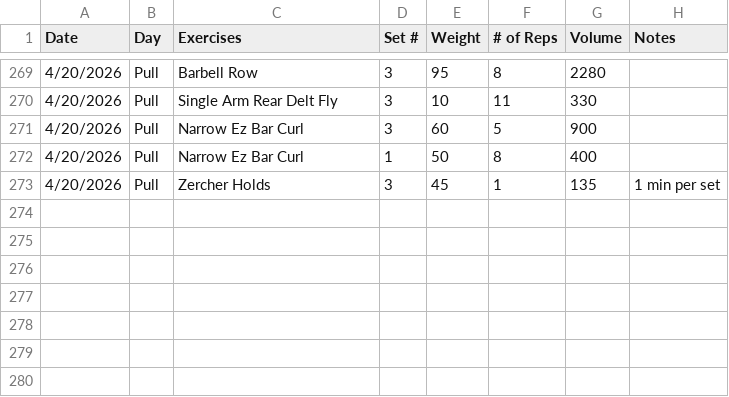
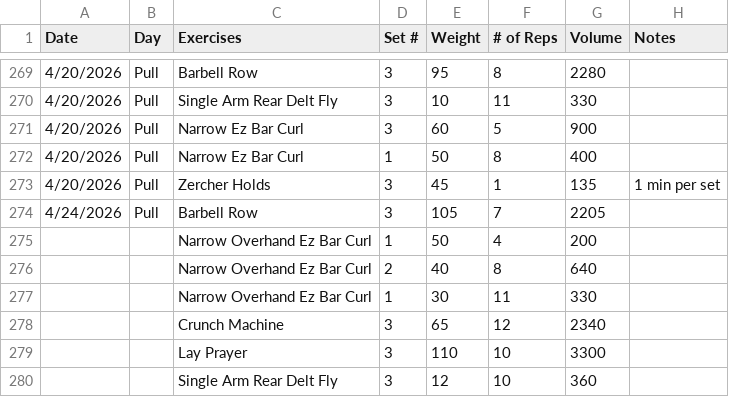
Before and after one commit to Streetlight321/pull_gym_data, a CSV file: output.csv, drawn as a sheet; only a part is shown, gaps mark what is left out.

```diff
--- a/output.csv
+++ b/output.csv
@@ -273 +273,8 @@ Date,Day,Exercises,Set #,Weight,# of Reps,Volume,Notes
 4/20/2026,Pull,Zercher Holds,3,45,1,135,1 min per set
+4/24/2026,Pull,Barbell Row,3,105,7,2205,
+,,Narrow Overhand Ez Bar Curl,1,50,4,200,
+,,Narrow Overhand Ez Bar Curl,2,40,8,640,
+,,Narrow Overhand Ez Bar Curl,1,30,11,330,
+,,Crunch Machine,3,65,12,2340,
+,,Lay Prayer,3,110,10,3300,
+,,Single Arm Rear Delt Fly,3,12,10,360,
```
